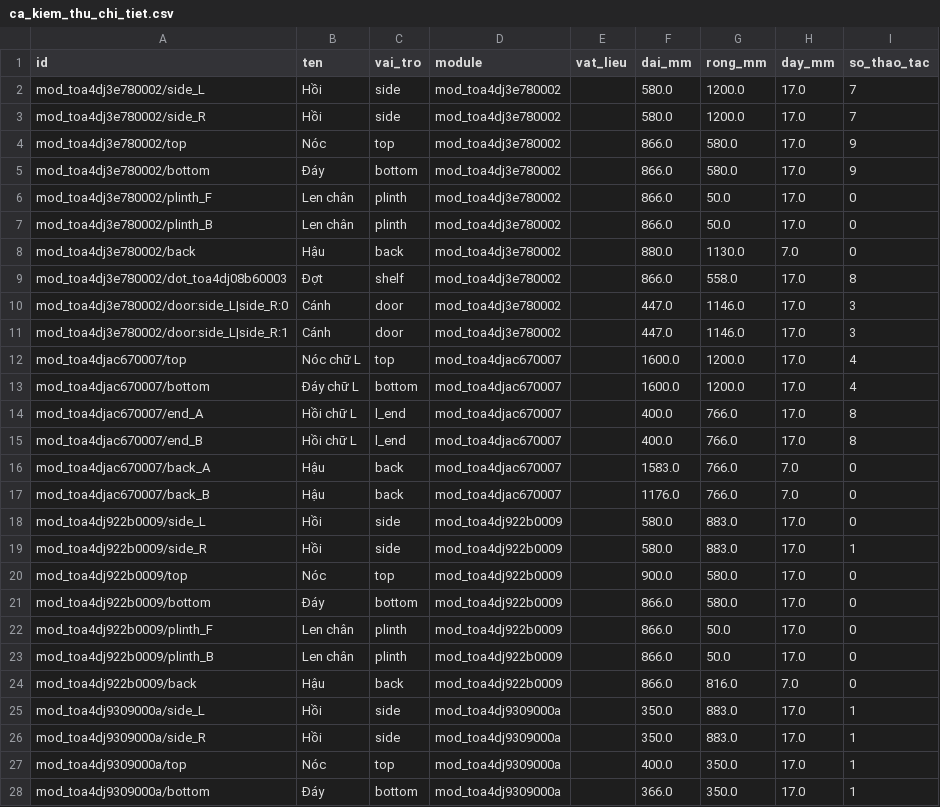
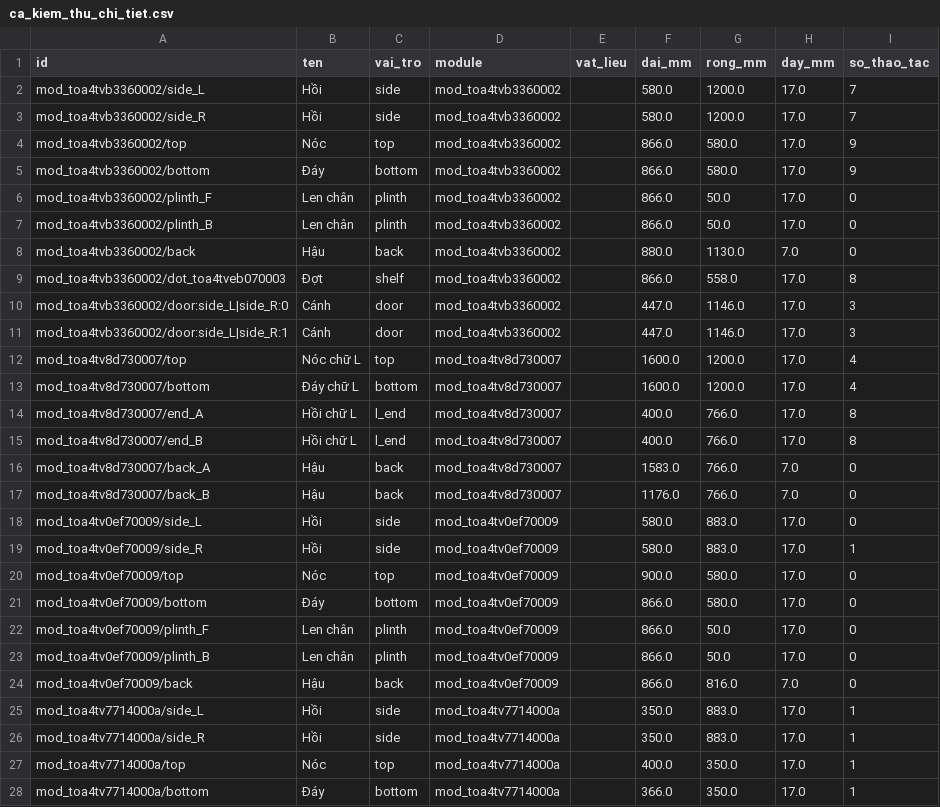
Before and after one commit to hieupanhwwww-cyber/Hieupanhww, a CSV file: docs/abf_samples/ca_kiem_thu_chi_tiet.csv, drawn as a sheet; only a part is shown; the diff covers the shown part only.

```diff
--- a/docs/abf_samples/ca_kiem_thu_chi_tiet.csv
+++ b/docs/abf_samples/ca_kiem_thu_chi_tiet.csv
@@ -1,28 +1,28 @@
 id,ten,vai_tro,module,vat_lieu,dai_mm,rong_mm,day_mm,so_thao_tac
-mod_toa4dj3e780002/side_L,Hồi,side,mod_toa4dj3e780002,,580.0,1200.0,17.0,7
-mod_toa4dj3e780002/side_R,Hồi,side,mod_toa4dj3e780002,,580.0,1200.0,17.0,7
-mod_toa4dj3e780002/top,Nóc,top,mod_toa4dj3e780002,,866.0,580.0,17.0,9
-mod_toa4dj3e780002/bottom,Đáy,bottom,mod_toa4dj3e780002,,866.0,580.0,17.0,9
-mod_toa4dj3e780002/plinth_F,Len chân,plinth,mod_toa4dj3e780002,,866.0,50.0,17.0,0
-mod_toa4dj3e780002/plinth_B,Len chân,plinth,mod_toa4dj3e780002,,866.0,50.0,17.0,0
-mod_toa4dj3e780002/back,Hậu,back,mod_toa4dj3e780002,,880.0,1130.0,7.0,0
-mod_toa4dj3e780002/dot_toa4dj08b60003,Đợt,shelf,mod_toa4dj3e780002,,866.0,558.0,17.0,8
-mod_toa4dj3e780002/door:side_L|side_R:0,Cánh,door,mod_toa4dj3e780002,,447.0,1146.0,17.0,3
-mod_toa4dj3e780002/door:side_L|side_R:1,Cánh,door,mod_toa4dj3e780002,,447.0,1146.0,17.0,3
-mod_toa4djac670007/top,Nóc chữ L,top,mod_toa4djac670007,,1600.0,1200.0,17.0,4
-mod_toa4djac670007/bottom,Đáy chữ L,bottom,mod_toa4djac670007,,1600.0,1200.0,17.0,4
-mod_toa4djac670007/end_A,Hồi chữ L,l_end,mod_toa4djac670007,,400.0,766.0,17.0,8
-mod_toa4djac670007/end_B,Hồi chữ L,l_end,mod_toa4djac670007,,400.0,766.0,17.0,8
-mod_toa4djac670007/back_A,Hậu,back,mod_toa4djac670007,,1583.0,766.0,7.0,0
-mod_toa4djac670007/back_B,Hậu,back,mod_toa4djac670007,,1176.0,766.0,7.0,0
-mod_toa4dj922b0009/side_L,Hồi,side,mod_toa4dj922b0009,,580.0,883.0,17.0,0
-mod_toa4dj922b0009/side_R,Hồi,side,mod_toa4dj922b0009,,580.0,883.0,17.0,1
-mod_toa4dj922b0009/top,Nóc,top,mod_toa4dj922b0009,,900.0,580.0,17.0,0
-mod_toa4dj922b0009/bottom,Đáy,bottom,mod_toa4dj922b0009,,866.0,580.0,17.0,0
-mod_toa4dj922b0009/plinth_F,Len chân,plinth,mod_toa4dj922b0009,,866.0,50.0,17.0,0
-mod_toa4dj922b0009/plinth_B,Len chân,plinth,mod_toa4dj922b0009,,866.0,50.0,17.0,0
-mod_toa4dj922b0009/back,Hậu,back,mod_toa4dj922b0009,,866.0,816.0,7.0,0
-mod_toa4dj9309000a/side_L,Hồi,side,mod_toa4dj9309000a,,350.0,883.0,17.0,1
-mod_toa4dj9309000a/side_R,Hồi,side,mod_toa4dj9309000a,,350.0,883.0,17.0,1
-mod_toa4dj9309000a/top,Nóc,top,mod_toa4dj9309000a,,400.0,350.0,17.0,1
-mod_toa4dj9309000a/bottom,Đáy,bottom,mod_toa4dj9309000a,,366.0,350.0,17.0,1
+mod_toa4tvb3360002/side_L,Hồi,side,mod_toa4tvb3360002,,580.0,1200.0,17.0,7
+mod_toa4tvb3360002/side_R,Hồi,side,mod_toa4tvb3360002,,580.0,1200.0,17.0,7
+mod_toa4tvb3360002/top,Nóc,top,mod_toa4tvb3360002,,866.0,580.0,17.0,9
+mod_toa4tvb3360002/bottom,Đáy,bottom,mod_toa4tvb3360002,,866.0,580.0,17.0,9
+mod_toa4tvb3360002/plinth_F,Len chân,plinth,mod_toa4tvb3360002,,866.0,50.0,17.0,0
+mod_toa4tvb3360002/plinth_B,Len chân,plinth,mod_toa4tvb3360002,,866.0,50.0,17.0,0
+mod_toa4tvb3360002/back,Hậu,back,mod_toa4tvb3360002,,880.0,1130.0,7.0,0
+mod_toa4tvb3360002/dot_toa4tveb070003,Đợt,shelf,mod_toa4tvb3360002,,866.0,558.0,17.0,8
+mod_toa4tvb3360002/door:side_L|side_R:0,Cánh,door,mod_toa4tvb3360002,,447.0,1146.0,17.0,3
+mod_toa4tvb3360002/door:side_L|side_R:1,Cánh,door,mod_toa4tvb3360002,,447.0,1146.0,17.0,3
+mod_toa4tv8d730007/top,Nóc chữ L,top,mod_toa4tv8d730007,,1600.0,1200.0,17.0,4
+mod_toa4tv8d730007/bottom,Đáy chữ L,bottom,mod_toa4tv8d730007,,1600.0,1200.0,17.0,4
+mod_toa4tv8d730007/end_A,Hồi chữ L,l_end,mod_toa4tv8d730007,,400.0,766.0,17.0,8
+mod_toa4tv8d730007/end_B,Hồi chữ L,l_end,mod_toa4tv8d730007,,400.0,766.0,17.0,8
+mod_toa4tv8d730007/back_A,Hậu,back,mod_toa4tv8d730007,,1583.0,766.0,7.0,0
+mod_toa4tv8d730007/back_B,Hậu,back,mod_toa4tv8d730007,,1176.0,766.0,7.0,0
+mod_toa4tv0ef70009/side_L,Hồi,side,mod_toa4tv0ef70009,,580.0,883.0,17.0,0
+mod_toa4tv0ef70009/side_R,Hồi,side,mod_toa4tv0ef70009,,580.0,883.0,17.0,1
+mod_toa4tv0ef70009/top,Nóc,top,mod_toa4tv0ef70009,,900.0,580.0,17.0,0
+mod_toa4tv0ef70009/bottom,Đáy,bottom,mod_toa4tv0ef70009,,866.0,580.0,17.0,0
+mod_toa4tv0ef70009/plinth_F,Len chân,plinth,mod_toa4tv0ef70009,,866.0,50.0,17.0,0
+mod_toa4tv0ef70009/plinth_B,Len chân,plinth,mod_toa4tv0ef70009,,866.0,50.0,17.0,0
+mod_toa4tv0ef70009/back,Hậu,back,mod_toa4tv0ef70009,,866.0,816.0,7.0,0
+mod_toa4tv7714000a/side_L,Hồi,side,mod_toa4tv7714000a,,350.0,883.0,17.0,1
+mod_toa4tv7714000a/side_R,Hồi,side,mod_toa4tv7714000a,,350.0,883.0,17.0,1
+mod_toa4tv7714000a/top,Nóc,top,mod_toa4tv7714000a,,400.0,350.0,17.0,1
+mod_toa4tv7714000a/bottom,Đáy,bottom,mod_toa4tv7714000a,,366.0,350.0,17.0,1
```
Also changed, not shown: 48 edited cells elsewhere in this file, docs/abf_samples/ca_kiem_thu_thao_tac.csv, 21 other files.
